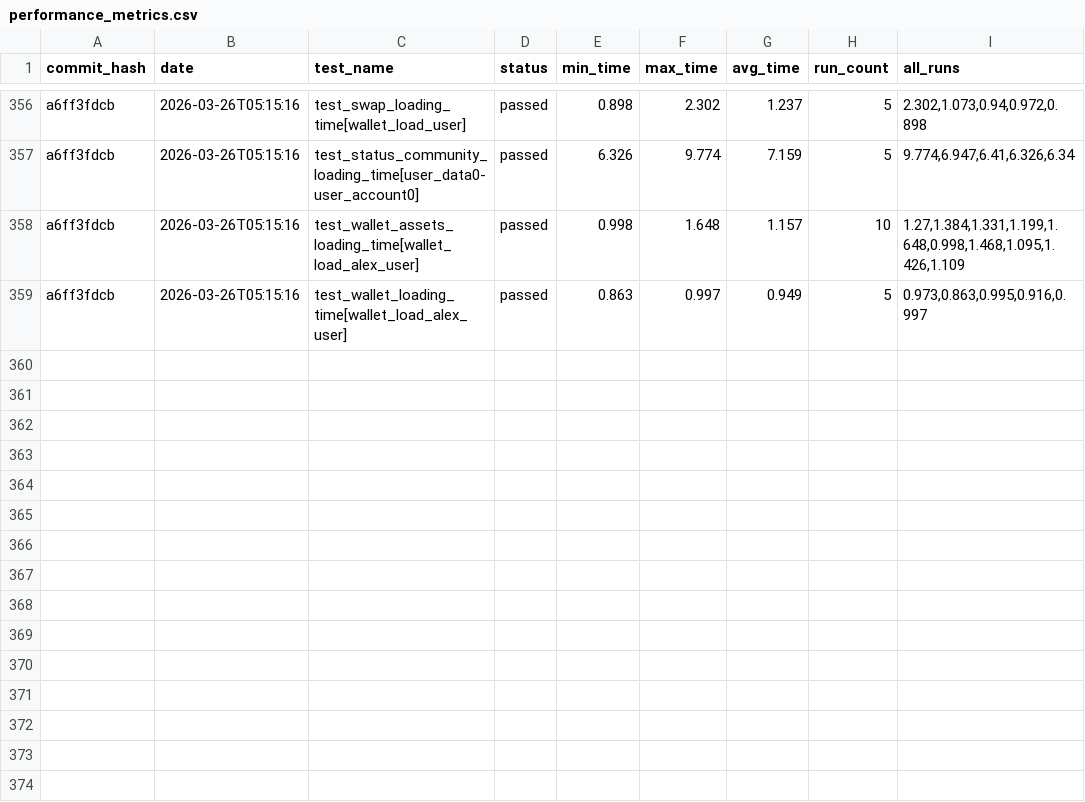
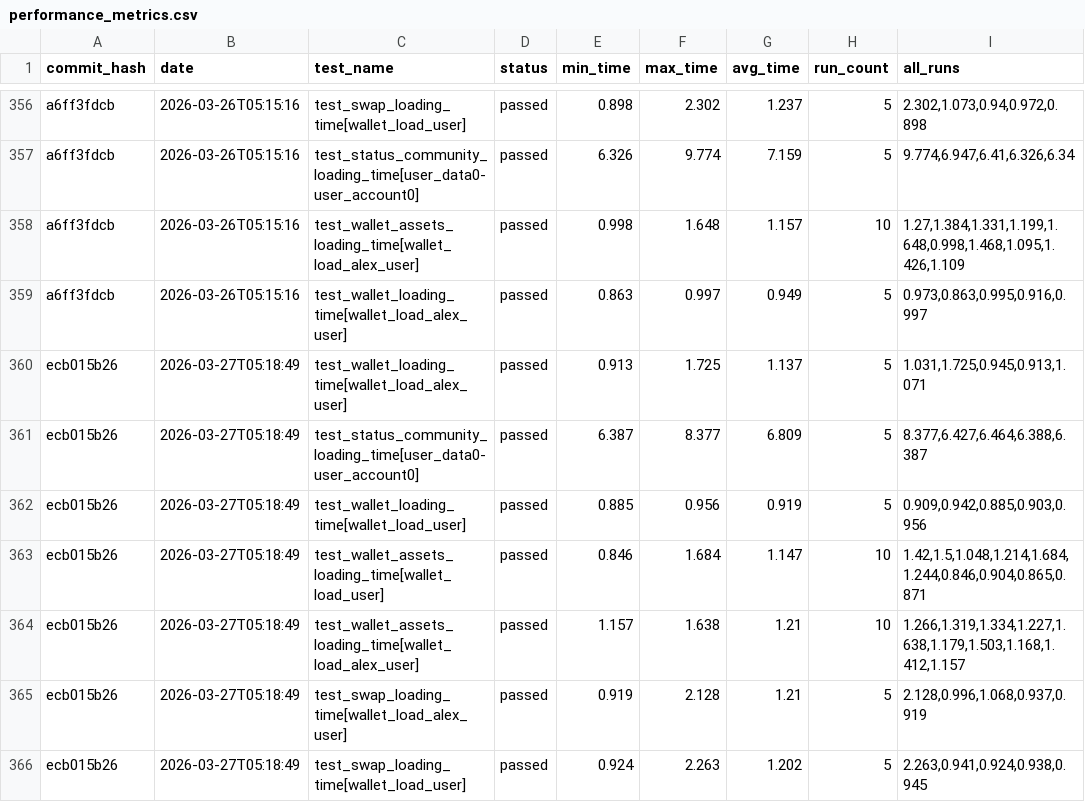
Before and after one commit to status-im/status-app-benchmarks, a CSV file: data/performance_metrics.csv, drawn as a sheet; only a part is shown, gaps mark what is left out; the diff names each change by its address in the sheet, - before the commit and + after, or states it on an @@ line.

Commit message:
Add benchmark results for commit ecb015b26

```diff
--- a/data/performance_metrics.csv
+++ b/data/performance_metrics.csv
+row 360: ecb015b26 | 2026-03-27T05:18:49 | test_wallet_loading_time[wallet_load_alex_user] | passed | 0.913 | 1.725 | 1.137 | 5 | 1.031,1.725,0.945,0.913,1.071
+row 361: ecb015b26 | 2026-03-27T05:18:49 | test_status_community_loading_time[user_data0-user_account0] | passed | 6.387 | 8.377 | 6.809 | 5 | 8.377,6.427,6.464,6.388,6.387
+row 362: ecb015b26 | 2026-03-27T05:18:49 | test_wallet_loading_time[wallet_load_user] | passed | 0.885 | 0.956 | 0.919 | 5 | 0.909,0.942,0.885,0.903,0.956
+row 363: ecb015b26 | 2026-03-27T05:18:49 | test_wallet_assets_loading_time[wallet_load_user] | passed | 0.846 | 1.684 | 1.147 | 10 | 1.42,1.5,1.048,1.214,1.684,1.244,0.846,0.904,0.865,0.871
+row 364: ecb015b26 | 2026-03-27T05:18:49 | test_wallet_assets_loading_time[wallet_load_alex_user] | passed | 1.157 | 1.638 | 1.21 | 10 | 1.266,1.319,1.334,1.227,1.638,1.179,1.503,1.168,1.412,1.157
+row 365: ecb015b26 | 2026-03-27T05:18:49 | test_swap_loading_time[wallet_load_alex_user] | passed | 0.919 | 2.128 | 1.21 | 5 | 2.128,0.996,1.068,0.937,0.919
+row 366: ecb015b26 | 2026-03-27T05:18:49 | test_swap_loading_time[wallet_load_user] | passed | 0.924 | 2.263 | 1.202 | 5 | 2.263,0.941,0.924,0.938,0.945
```
Also changed, not shown: data/summary_metrics.csv, 6 other files.
